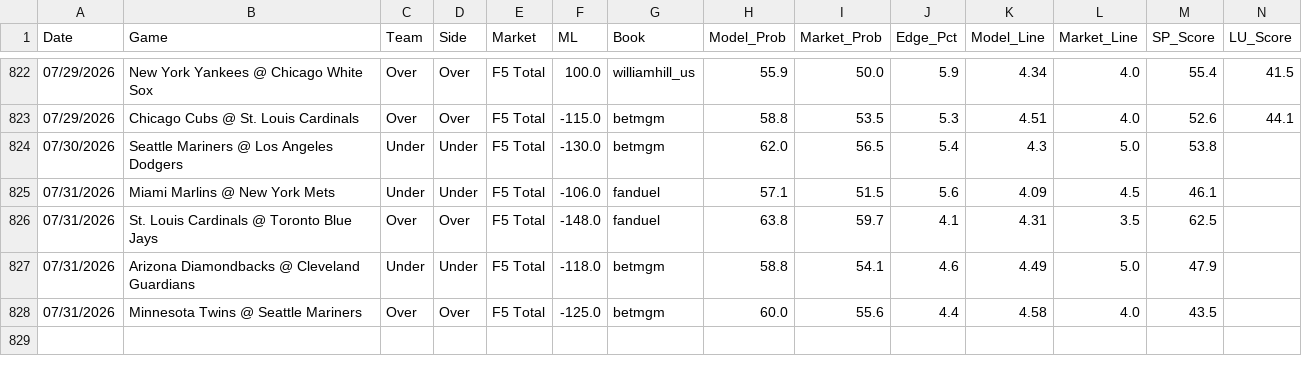
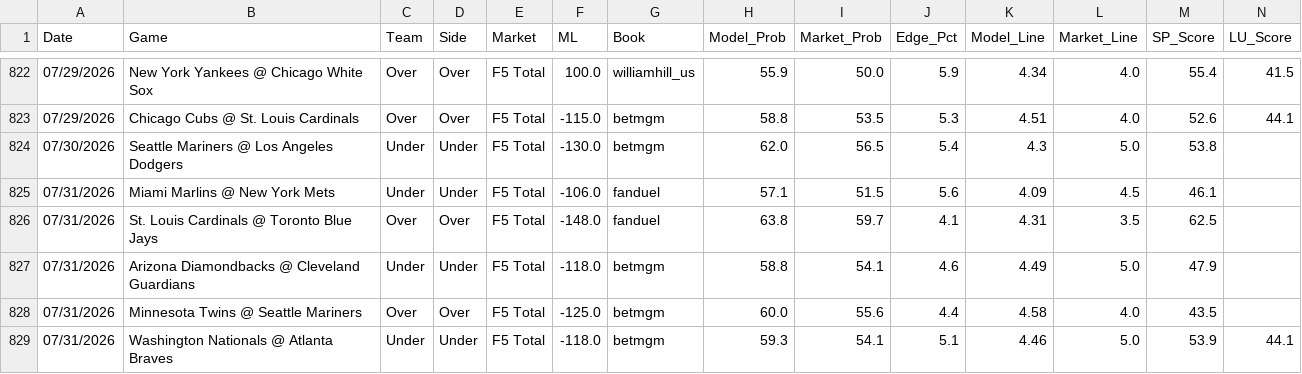
Before and after one commit to reesesetzer-pro/mlb-f5-model, a CSV file: model_picks.csv, drawn as a sheet; only a part is shown, gaps mark what is left out; rows hold the shown columns only; the diff names each change by its address in the sheet, - before the commit and + after, or states it on an @@ line.

Commit message:
picks: sync 2026-07-31

```diff
--- a/model_picks.csv
+++ b/model_picks.csv
+row 829: 07/31/2026 | Washington Nationals @ Atlanta Braves | Under | Under | F5 Total | -118.0 | betmgm | 59.3 | 54.1 | 5.1 | 4.46 | 5.0 | 53.9 | 44.1
```
